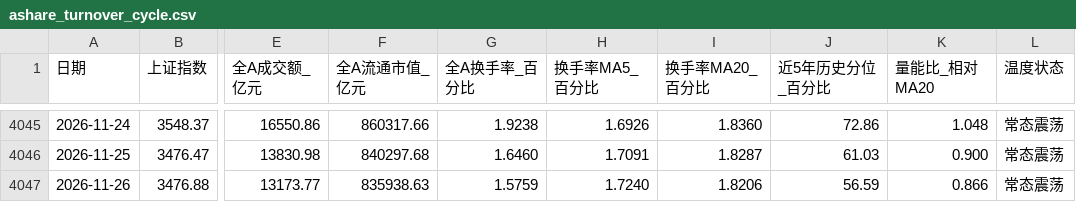
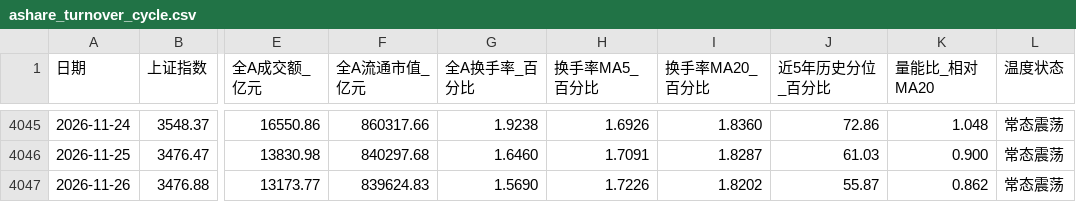
Before and after one commit to felixzhangyc-lgtm/ashare-dashboard, a CSV file: outputs/market-turnover-cycle/ashare_turnover_cycle.csv, drawn as a sheet; only a part is shown, gaps mark what is left out; the diff names each change by its address in the sheet, - before the commit and + after, or states it on an @@ line.

```diff
--- a/outputs/market-turnover-cycle/ashare_turnover_cycle.csv
+++ b/outputs/market-turnover-cycle/ashare_turnover_cycle.csv
-F4047 (全A流通市值_亿元): 835938.63
+F4047 (全A流通市值_亿元): 839624.83
-G4047 (全A换手率_百分比): 1.5759
+G4047 (全A换手率_百分比): 1.5690
-H4047 (换手率MA5_百分比): 1.7240
+H4047 (换手率MA5_百分比): 1.7226
-I4047 (换手率MA20_百分比): 1.8206
+I4047 (换手率MA20_百分比): 1.8202
-J4047 (近5年历史分位_百分比): 56.59
+J4047 (近5年历史分位_百分比): 55.87
-K4047 (量能比_相对MA20): 0.866
+K4047 (量能比_相对MA20): 0.862
```
Also changed, not shown: 4 other files.
